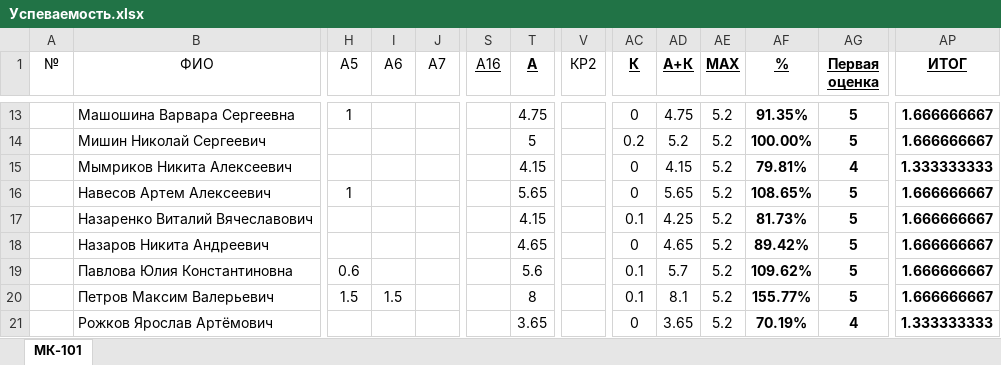
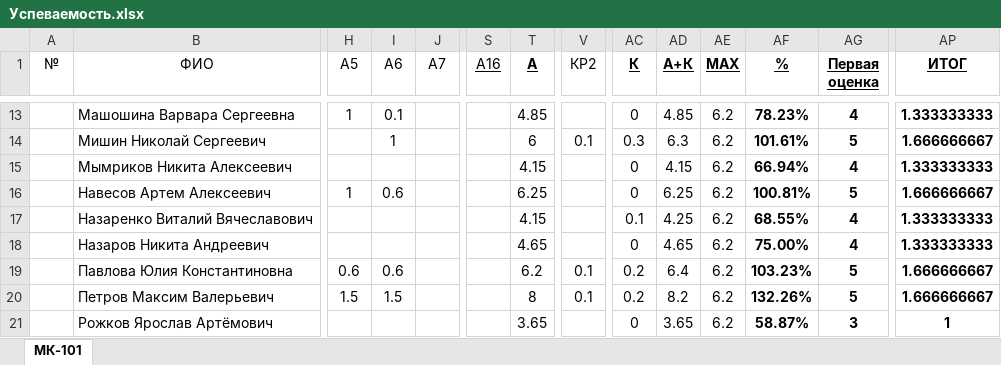
Before and after one commit to DorofeevKonstantin/1, an Excel workbook: Успеваемость.xlsx, sheet МК-101, drawn as a sheet; only a part is shown, gaps mark what is left out; values as stored, in another font and other column widths than the file's, no borders; the diff covers the shown part only; the diff names each change by its address in the sheet, - before the commit and + after, or states it on an @@ line.

```diff
--- a/Успеваемость.xlsx (sheet МК-101)
+++ b/Успеваемость.xlsx (sheet МК-101)
-I13 (A6): (empty)
+I13 (A6): 0.1
-T13 (А): 4.75
+T13 (А): 4.85
-AD13 (А+К): 4.75
+AD13 (А+К): 4.85
-AE13:AE21 (MAX): 5.2
+AE13:AE21 (MAX): 6.2
-AF13 (%): 91.35%
+AF13 (%): 78.23%
-AG13 (Первая оценка): 5
+AG13 (Первая оценка): 4
-AP13 (ИТОГ): 1.666666667
+AP13 (ИТОГ): 1.333333333
-I14 (A6): (empty)
+I14 (A6): 1
-T14 (А): 5
+T14 (А): 6
-V14 (КР2): (empty)
+V14 (КР2): 0.1
-AC14 (К): 0.2
+AC14 (К): 0.3
-AD14 (А+К): 5.2
+AD14 (А+К): 6.3
-AF14 (%): 100.00%
+AF14 (%): 101.61%
-AF15 (%): 79.81%
+AF15 (%): 66.94%
-I16 (A6): (empty)
+I16 (A6): 0.6
-T16 (А): 5.65
+T16 (А): 6.25
-AD16 (А+К): 5.65
+AD16 (А+К): 6.25
-AF16 (%): 108.65%
+AF16 (%): 100.81%
-AF17 (%): 81.73%
+AF17 (%): 68.55%
-AG17:AG18 (Первая оценка): 5
+AG17:AG18 (Первая оценка): 4
-AP17:AP18 (ИТОГ): 1.666666667
+AP17:AP18 (ИТОГ): 1.333333333
-AF18 (%): 89.42%
+AF18 (%): 75.00%
-I19 (A6): (empty)
+I19 (A6): 0.6
-T19 (А): 5.6
+T19 (А): 6.2
-V19:V20 (КР2): (empty)
+V19:V20 (КР2): 0.1
-AC19:AC20 (К): 0.1
+AC19:AC20 (К): 0.2
-AD19 (А+К): 5.7
+AD19 (А+К): 6.4
-AF19 (%): 109.62%
+AF19 (%): 103.23%
-AD20 (А+К): 8.1
+AD20 (А+К): 8.2
-AF20 (%): 155.77%
+AF20 (%): 132.26%
-AF21 (%): 70.19%
+AF21 (%): 58.87%
-AG21 (Первая оценка): 4
+AG21 (Первая оценка): 3
-AP21 (ИТОГ): 1.333333333
+AP21 (ИТОГ): 1
```
Also changed, not shown: 124 edited cells elsewhere in this sheet, 16 other files.
